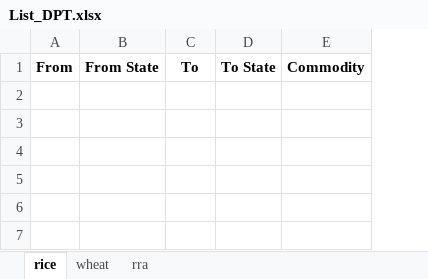
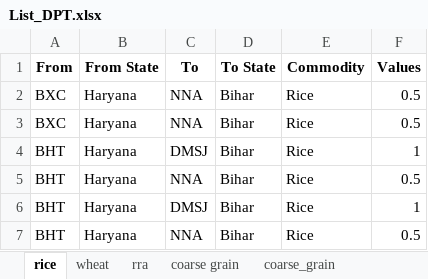
Before and after one commit to Saurabh-Gawande/Fci_Tool, an Excel workbook: Output/List_DPT.xlsx, sheet rice, drawn as a sheet; values as stored, in another font and other column widths than the file's, no borders; the diff names each change by its address in the sheet, - before the commit and + after, or states it on an @@ line.

```diff
--- a/Output/List_DPT.xlsx (sheet rice)
+++ b/Output/List_DPT.xlsx (sheet rice)
+sheet tab: coarse grain
+sheet tab: coarse_grain
+column F (Values), empty
+row 2: BXC | Haryana | NNA | Bihar | Rice | 0.5
+row 3: BXC | Haryana | NNA | Bihar | Rice | 0.5
+row 4: BHT | Haryana | DMSJ | Bihar | Rice | 1
+row 5: BHT | Haryana | NNA | Bihar | Rice | 0.5
+row 6: BHT | Haryana | DMSJ | Bihar | Rice | 1
+row 7: BHT | Haryana | NNA | Bihar | Rice | 0.5
```
Also changed, not shown: sheet wheat, sheet rra, Input/Data_template.xlsx, Input/Monthly_Template_M1.xlsx, 6 other files.
